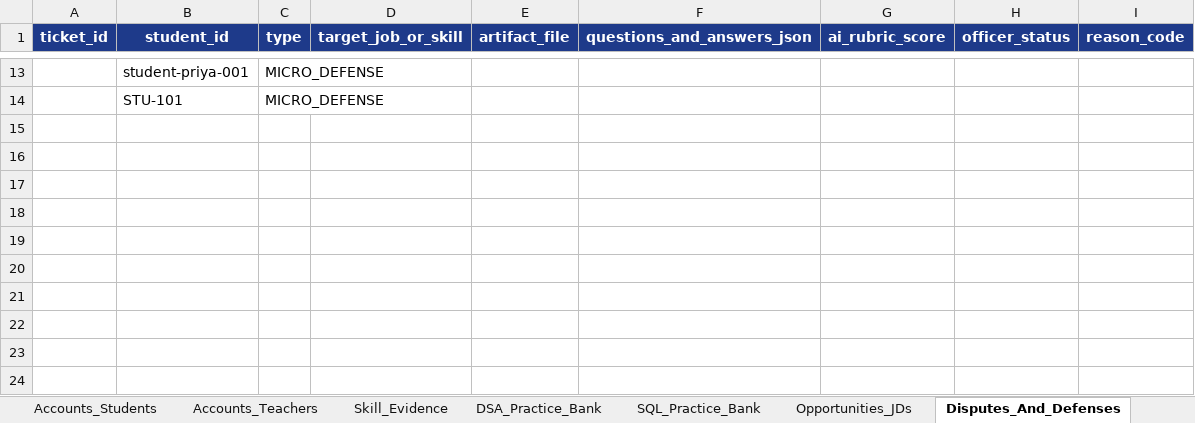
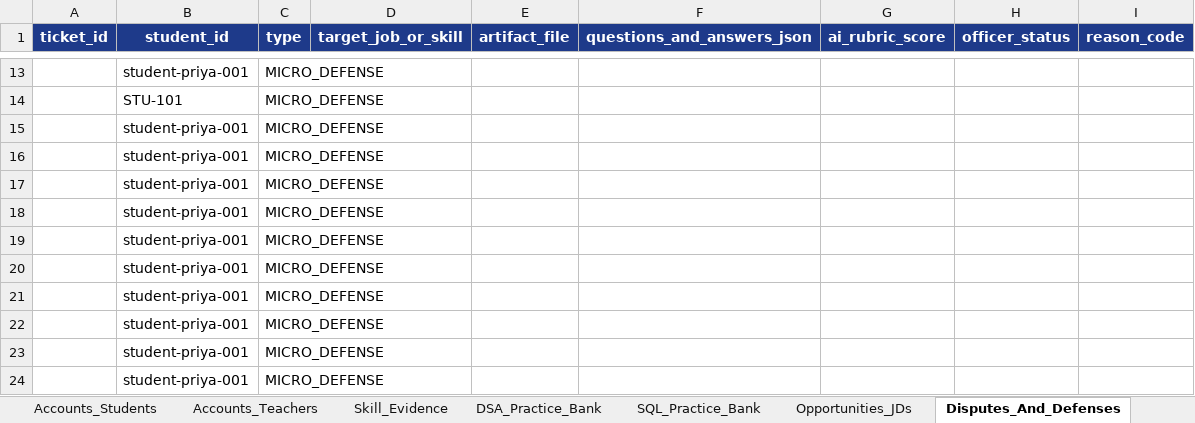
Before and after one commit to Arijeet223/jklu_campusbridge, an Excel workbook: data/campusbridge_db.xlsx, sheet Disputes_And_Defenses, drawn as a sheet; only a part is shown, gaps mark what is left out; values as stored, in another font and other column widths than the file's, no borders; the diff names each change by its address in the sheet, - before the commit and + after, or states it on an @@ line.

```diff
--- a/data/campusbridge_db.xlsx (sheet Disputes_And_Defenses)
+++ b/data/campusbridge_db.xlsx (sheet Disputes_And_Defenses)
+row 15:  | student-priya-001 | MICRO_DEFENSE
+row 16:  | student-priya-001 | MICRO_DEFENSE
+row 17:  | student-priya-001 | MICRO_DEFENSE
+row 18:  | student-priya-001 | MICRO_DEFENSE
+row 19:  | student-priya-001 | MICRO_DEFENSE
+row 20:  | student-priya-001 | MICRO_DEFENSE
+row 21:  | student-priya-001 | MICRO_DEFENSE
+row 22:  | student-priya-001 | MICRO_DEFENSE
+row 23:  | student-priya-001 | MICRO_DEFENSE
+row 24:  | student-priya-001 | MICRO_DEFENSE
```
Also changed, not shown: sheet MCP_Audit_Logs, sheet Skill_Evidence, 53 other files.
